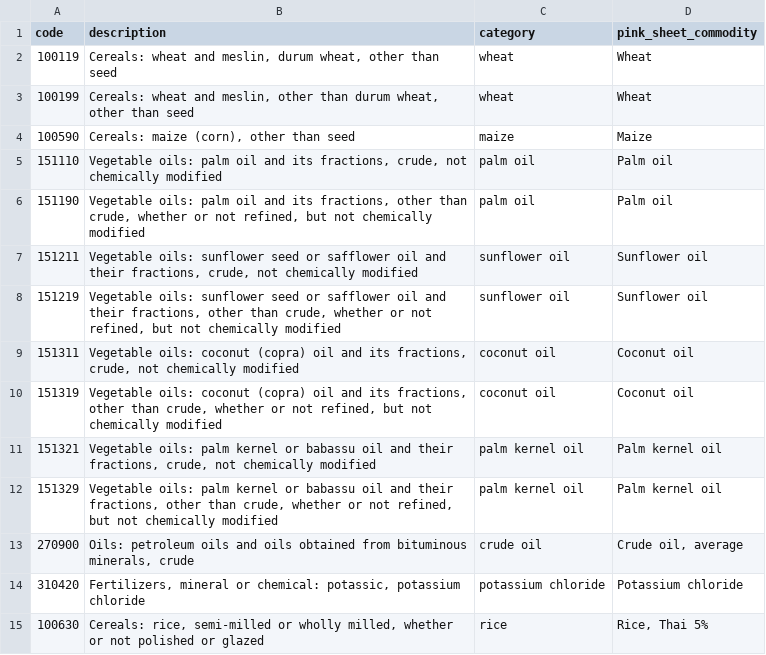
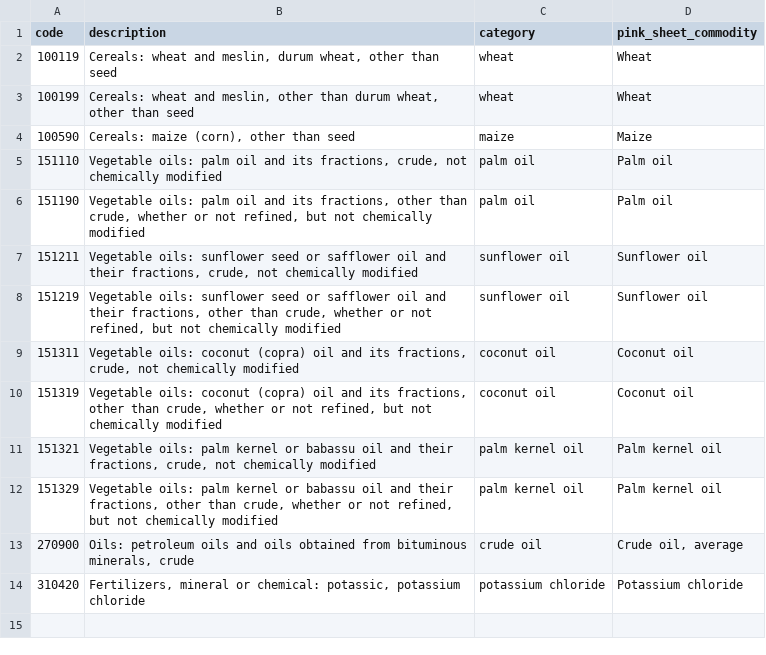
Before and after one commit to ONEcampaign/DataDive_Ukraine, a CSV file: raw_data/codes_pink.csv, drawn as a sheet; the diff names each change by its address in the sheet, - before the commit and + after, or states it on an @@ line.

```diff
--- a/raw_data/codes_pink.csv
+++ b/raw_data/codes_pink.csv
-row 15: 100630 | Cereals: rice, semi-milled or wholly milled, whether or not polished or glazed | rice | Rice, Thai 5%
```
Also changed, not shown: 4 other files.
